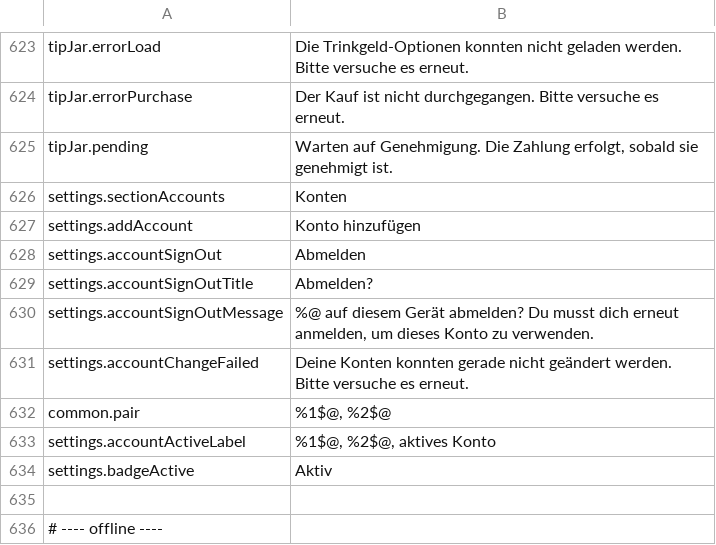
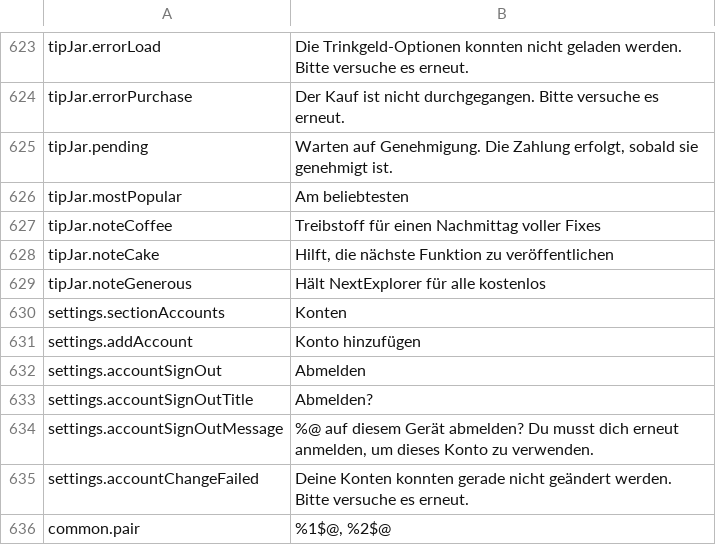
Before and after one commit to PhillipMaizza/NextExplorer-iOS, a TSV file: Packages/Localization/translations/de.tsv, drawn as a sheet; only a part is shown, gaps mark what is left out; the shorter side is filled out with more unchanged rows.

```diff
--- a/Packages/Localization/translations/de.tsv
+++ b/Packages/Localization/translations/de.tsv
@@ -625,2 +625,6 @@ tipJar.errorPurchase	Der Kauf ist nicht durchgegangen. Bitte versuche es erneut.
 tipJar.pending	Warten auf Genehmigung. Die Zahlung erfolgt, sobald sie genehmigt ist.
+tipJar.mostPopular	Am beliebtesten
+tipJar.noteCoffee	Treibstoff für einen Nachmittag voller Fixes
+tipJar.noteCake	Hilft, die nächste Funktion zu veröffentlichen
+tipJar.noteGenerous	Hält NextExplorer für alle kostenlos
 settings.sectionAccounts	Konten
```
Also changed, not shown: Packages/Localization/translations/fr.tsv, Packages/Localization/translations/he.tsv, 34 other files.
